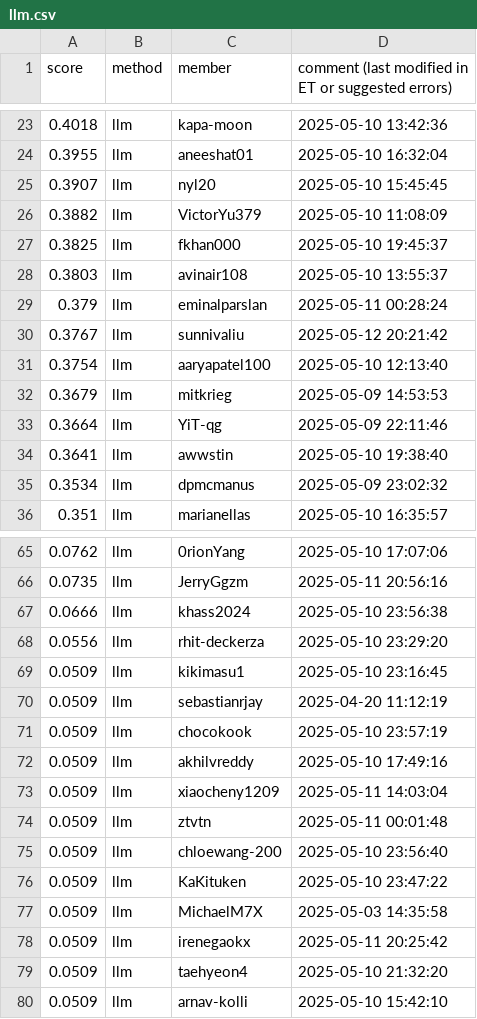
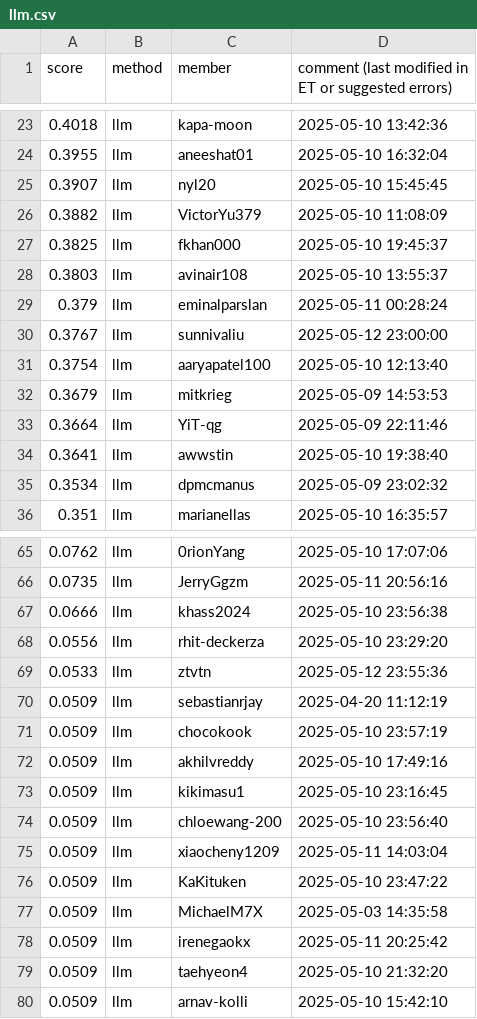
Before and after one commit to cornell-cs5740-sp25/leaderboards, a CSV file: a5/llm.csv, drawn as a sheet; only a part is shown, gaps mark what is left out.

Commit message:
Leaderboard Update

```diff
--- a/a5/llm.csv
+++ b/a5/llm.csv
@@ -29,3 +29,3 @@ score,method,member,comment (last modified in ET or suggested errors)
 0.379,llm,eminalparslan,2025-05-11 00:28:24
-0.3767,llm,sunnivaliu,2025-05-12 20:21:42
+0.3767,llm,sunnivaliu,2025-05-12 23:00:00
 0.3754,llm,aaryapatel100,2025-05-10 12:13:40
@@ -68,3 +68,3 @@ score,method,member,comment (last modified in ET or suggested errors)
 0.0556,llm,rhit-deckerza,2025-05-10 23:29:20
-0.0509,llm,kikimasu1,2025-05-10 23:16:45
+0.0533,llm,ztvtn,2025-05-12 23:55:36
 0.0509,llm,sebastianrjay,2025-04-20 11:12:19
@@ -72,5 +72,5 @@ score,method,member,comment (last modified in ET or suggested errors)
 0.0509,llm,akhilvreddy,2025-05-10 17:49:16
+0.0509,llm,kikimasu1,2025-05-10 23:16:45
+0.0509,llm,chloewang-200,2025-05-10 23:56:40
 0.0509,llm,xiaocheny1209,2025-05-11 14:03:04
-0.0509,llm,ztvtn,2025-05-11 00:01:48
-0.0509,llm,chloewang-200,2025-05-10 23:56:40
 0.0509,llm,KaKituken,2025-05-10 23:47:22
```
